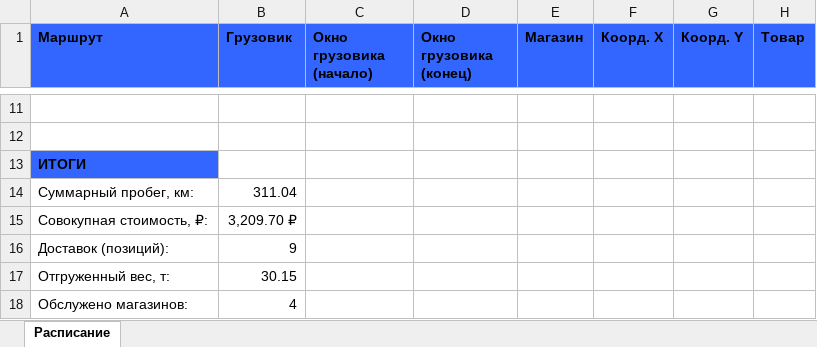
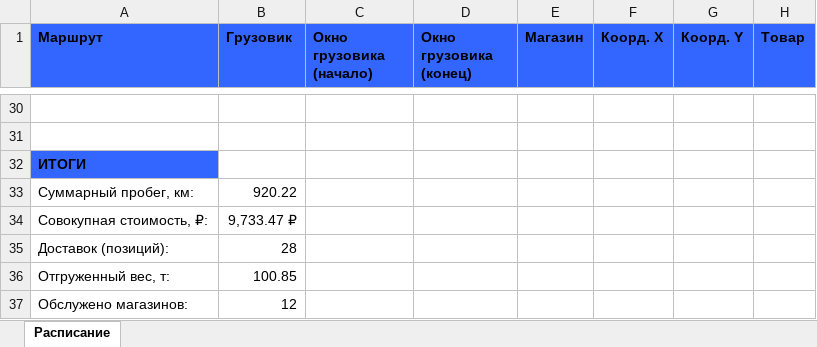
Before and after one commit to kirnalamov/mai, an Excel workbook: output/schedule_new.xlsx, sheet Расписание, drawn as a sheet; only a part is shown, gaps mark what is left out; values as stored, in another font and other column widths than the file's, no borders; addresses are those after the commit; the diff covers the shown part only; the diff names each change by its address in the sheet, - before the commit and + after, or states it on an @@ line.

```diff
--- a/output/schedule_new.xlsx (sheet Расписание)
+++ b/output/schedule_new.xlsx (sheet Расписание)
-B33 (Грузовик): 311.04
+B33 (Грузовик): 920.22
-B34 (Грузовик): 3,209.70 ₽
+B34 (Грузовик): 9,733.47 ₽
-B35 (Грузовик): 9
+B35 (Грузовик): 28
-B36 (Грузовик): 30.15
+B36 (Грузовик): 100.85
-B37 (Грузовик): 4
+B37 (Грузовик): 12
```
Also changed, not shown: 21 added rows, 2 removed rows and 8 edited cells elsewhere in this sheet, output/schedule.xlsx, 8 other files.
